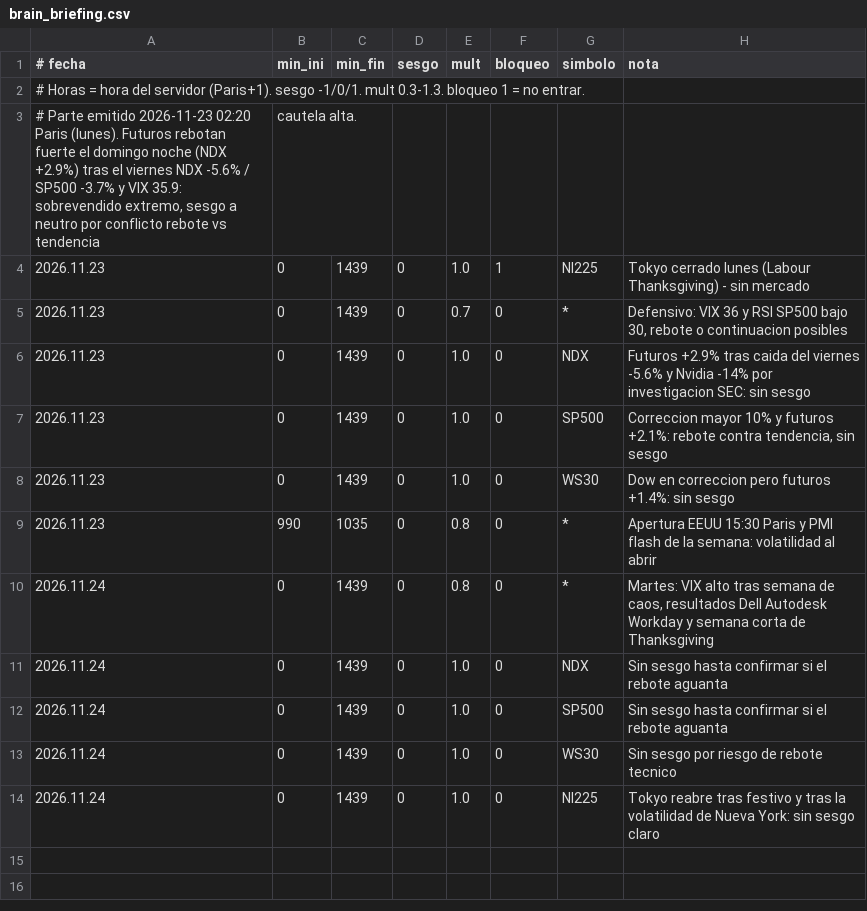
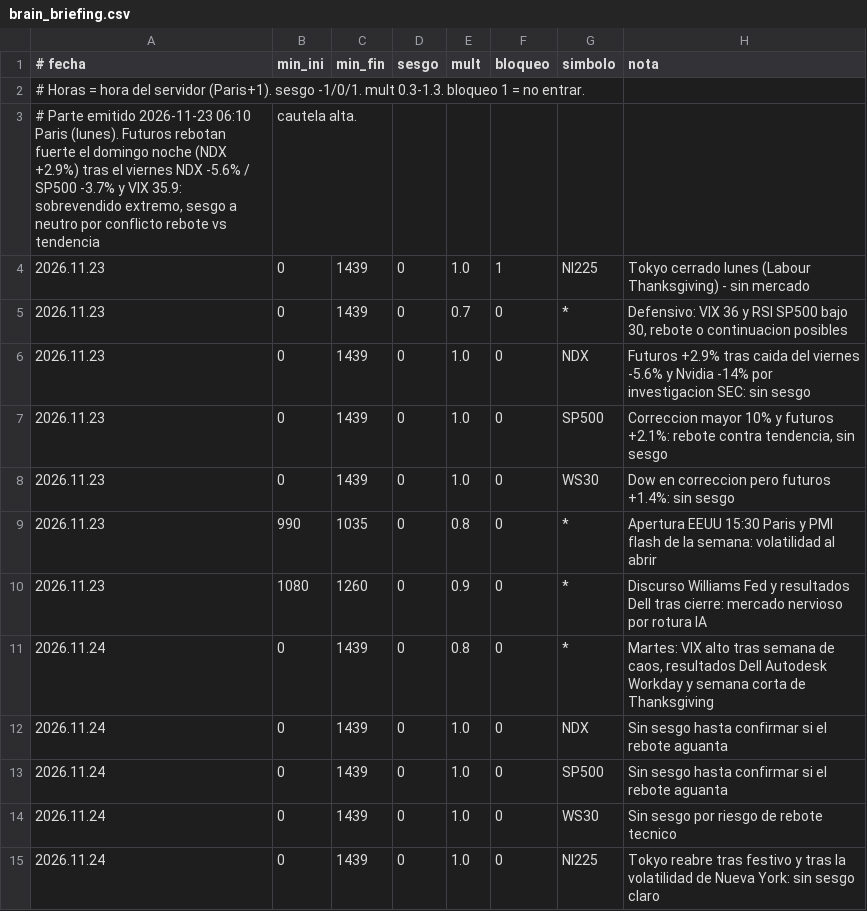
Before and after one commit to LOI73/swey-parte, a CSV file: brain_briefing.csv, drawn as a sheet.

```diff
--- a/brain_briefing.csv
+++ b/brain_briefing.csv
@@ -2,3 +2,3 @@
 # Horas = hora del servidor (Paris+1). sesgo -1/0/1. mult 0.3-1.3. bloqueo 1 = no entrar.
-# Parte emitido 2026-11-23 02:20 Paris (lunes). Futuros rebotan fuerte el domingo noche (NDX +2.9%) tras el viernes NDX -5.6% / SP500 -3.7% y VIX 35.9: sobrevendido extremo, sesgo a neutro por conflicto rebote vs tendencia; cautela alta.
+# Parte emitido 2026-11-23 06:10 Paris (lunes). Futuros rebotan fuerte el domingo noche (NDX +2.9%) tras el viernes NDX -5.6% / SP500 -3.7% y VIX 35.9: sobrevendido extremo, sesgo a neutro por conflicto rebote vs tendencia; cautela alta.
 2026.11.23;0;1439;0;1.0;1;NI225;Tokyo cerrado lunes (Labour Thanksgiving) - sin mercado
@@ -9,2 +9,3 @@
 2026.11.23;990;1035;0;0.8;0;*;Apertura EEUU 15:30 Paris y PMI flash de la semana: volatilidad al abrir
+2026.11.23;1080;1260;0;0.9;0;*;Discurso Williams Fed y resultados Dell tras cierre: mercado nervioso por rotura IA
 2026.11.24;0;1439;0;0.8;0;*;Martes: VIX alto tras semana de caos, resultados Dell Autodesk Workday y semana corta de Thanksgiving
```
